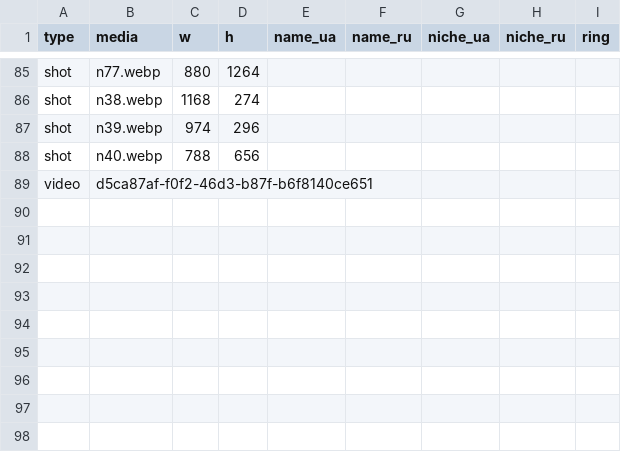
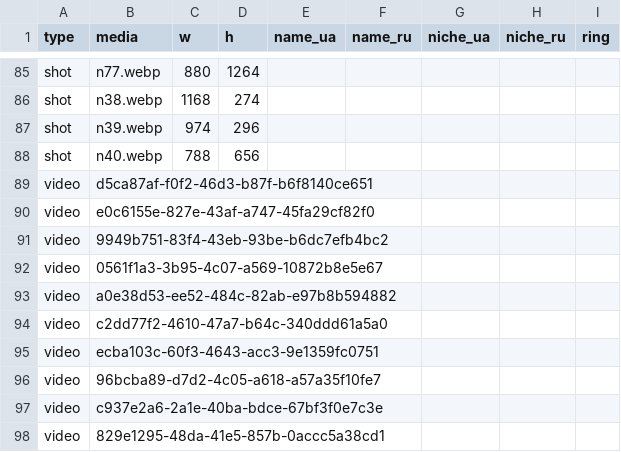
Before and after one commit to vyshchaliga/reviews-landing, a CSV file: public/data/reviews.csv, drawn as a sheet; only a part is shown, gaps mark what is left out; the diff names each change by its address in the sheet, - before the commit and + after, or states it on an @@ line.

```diff
--- a/public/data/reviews.csv
+++ b/public/data/reviews.csv
+row 90: video | e0c6155e-827e-43af-a747-45fa29cf82f0
+row 91: video | 9949b751-83f4-43eb-93be-b6dc7efb4bc2
+row 92: video | 0561f1a3-3b95-4c07-a569-10872b8e5e67
+row 93: video | a0e38d53-ee52-484c-82ab-e97b8b594882
+row 94: video | c2dd77f2-4610-47a7-b64c-340ddd61a5a0
+row 95: video | ecba103c-60f3-4643-acc3-9e1359fc0751
+row 96: video | 96bcba89-d7d2-4c05-a618-a57a35f10fe7
+row 97: video | c937e2a6-2a1e-40ba-bdce-67bf3f0e7c3e
+row 98: video | 829e1295-48da-41e5-857b-0accc5a38cd1
```
